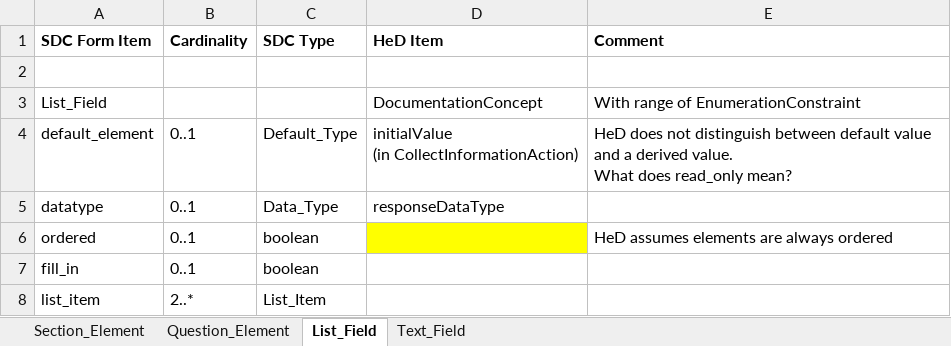
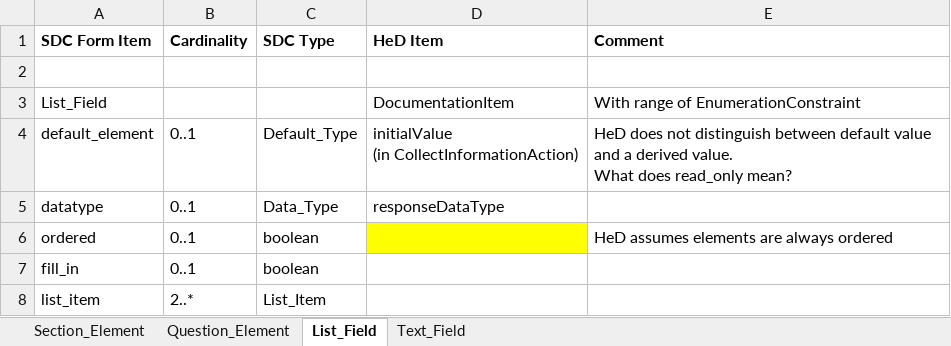
Before and after one commit to cqframework/healthedecisions, an Excel workbook: specification/src/docs/SDC_HeD_Mapping.xlsx, sheet List_Field, drawn as a sheet; values as stored, in another font and other column widths than the file's, no borders; the diff names each change by its address in the sheet, - before the commit and + after, or states it on an @@ line.

```diff
--- a/specification/src/docs/SDC_HeD_Mapping.xlsx (sheet List_Field)
+++ b/specification/src/docs/SDC_HeD_Mapping.xlsx (sheet List_Field)
-D3 (HeD Item): DocumentationConcept
+D3 (HeD Item): DocumentationItem
```
Also changed, not shown: 2 other files.
